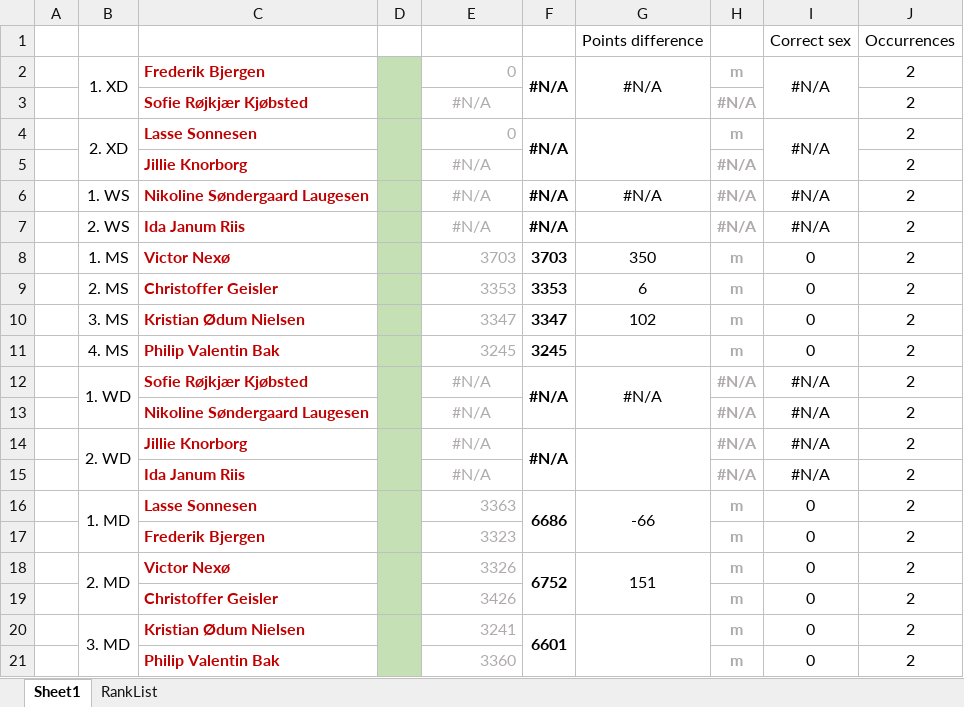
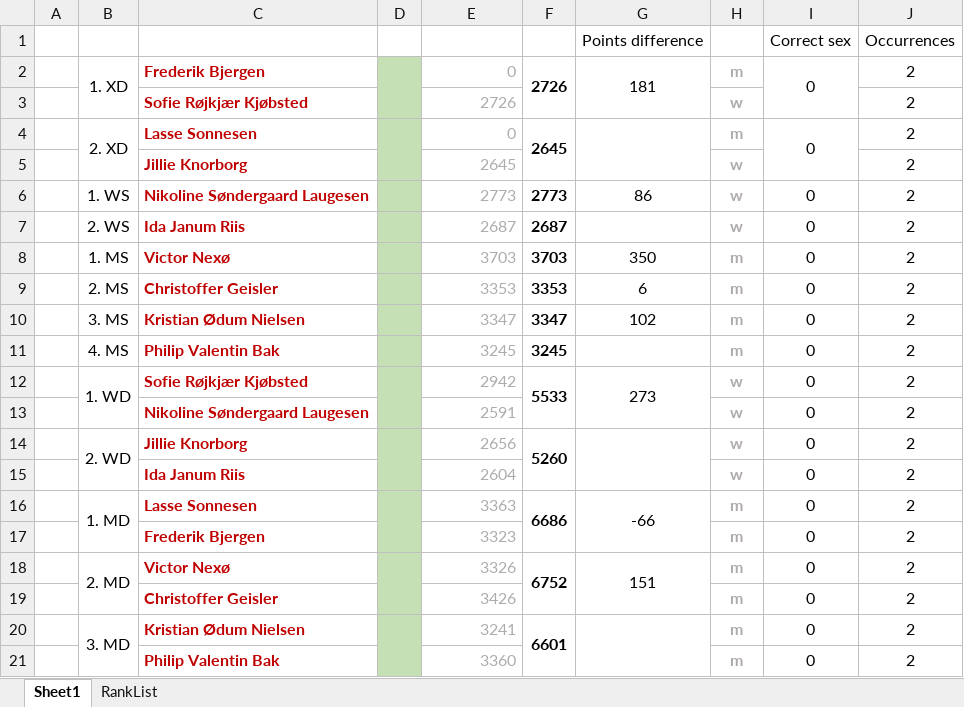
Before and after one commit to AsgerBertel/Badminton_lineup_verification, an Excel workbook: src/main/resources/TeamMatchVerify.xlsx, sheet Sheet1, drawn as a sheet; values as stored, in another font and other column widths than the file's, no borders; conditional formats not drawn; removed rows and columns are numbered as before the commit, all else as after; the diff names each change by its address in the sheet, - before the commit and + after, or states it on an @@ line.

```diff
--- a/src/main/resources/TeamMatchVerify.xlsx (sheet Sheet1)
+++ b/src/main/resources/TeamMatchVerify.xlsx (sheet Sheet1)
-F2: #N/A
+F2: 2726
-G2: #N/A
+G2: 181
-I2: #N/A
+I2: 0
-E3: #N/A
+E3: 2726
-E3 alignment: center
+E3 alignment: right
-H3: #N/A
+H3: w
-F4: #N/A
+F4: 2645
-I4: #N/A
+I4: 0
-E5: #N/A
+E5: 2645
-E5 alignment: center
+E5 alignment: right
-H5: #N/A
+H5: w
-row 6:  | 1. WS | Nikoline Søndergaard Laugesen |  | #N/A | #N/A | #N/A | #N/A | #N/A | 2
-row 7:  | 2. WS | Ida Janum Riis |  | #N/A | #N/A |  | #N/A | #N/A | 2
+row 6:  | 1. WS | Nikoline Søndergaard Laugesen |  | 2773 | 2773 | 86 | w | 0 | 2
+row 7:  | 2. WS | Ida Janum Riis |  | 2687 | 2687 |  | w | 0 | 2
-row 12:  | 1. WD | Sofie Røjkjær Kjøbsted |  | #N/A | #N/A | #N/A | #N/A | #N/A | 2
-row 13:  |  | Nikoline Søndergaard Laugesen |  | #N/A |  |  | #N/A | #N/A | 2
-row 14:  | 2. WD | Jillie Knorborg |  | #N/A | #N/A |  | #N/A | #N/A | 2
-row 15:  |  | Ida Janum Riis |  | #N/A |  |  | #N/A | #N/A | 2
+row 12:  | 1. WD | Sofie Røjkjær Kjøbsted |  | 2942 | 5533 | 273 | w | 0 | 2
+row 13:  |  | Nikoline Søndergaard Laugesen |  | 2591 |  |  | w | 0 | 2
+row 14:  | 2. WD | Jillie Knorborg |  | 2656 | 5260 |  | w | 0 | 2
+row 15:  |  | Ida Janum Riis |  | 2604 |  |  | w | 0 | 2
```
Also changed, not shown: target/classes/TeamMatchVerify.xlsx, 17 other files.
